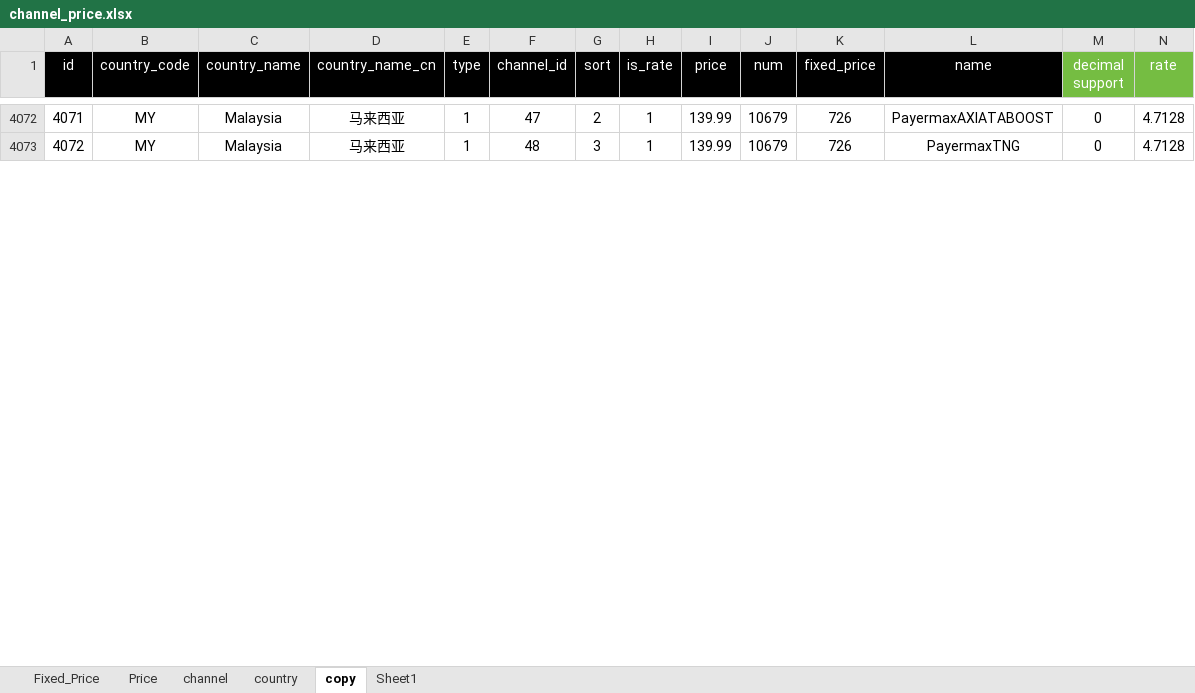
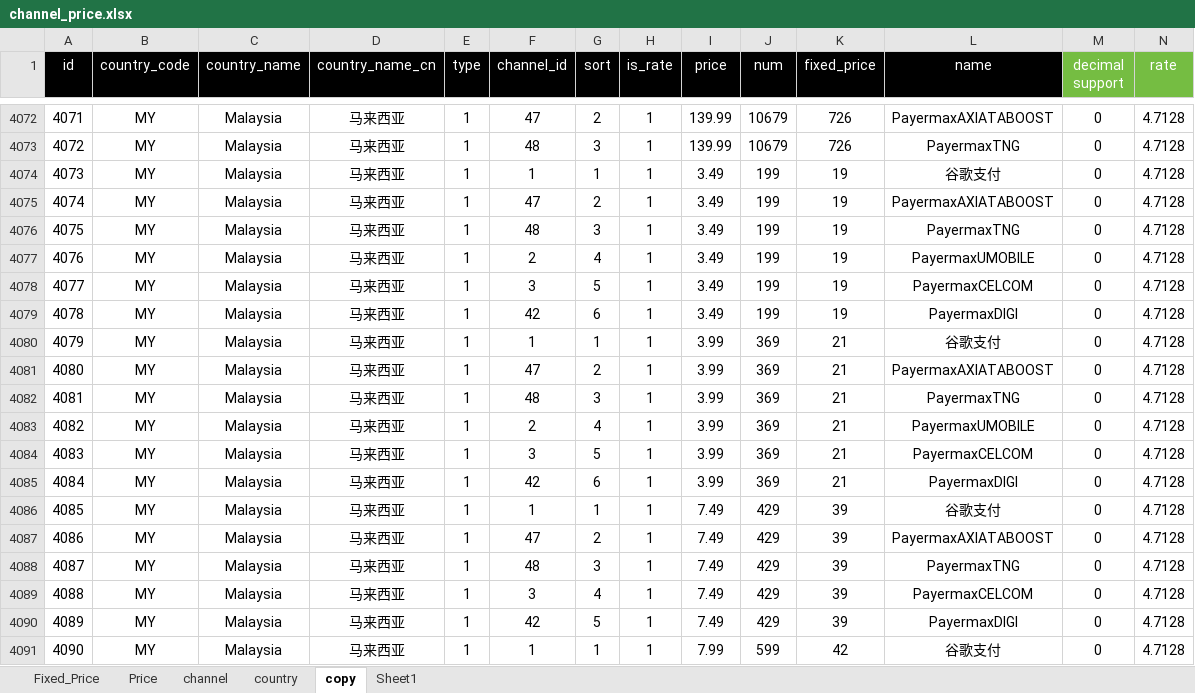
Before and after one commit to dash-lee/Order, an Excel workbook: Create_order/Excel Source/channel_price.xlsx, sheet copy, drawn as a sheet; only a part is shown, gaps mark what is left out; values as stored, in another font and other column widths than the file's, no borders; charts and pictures not drawn; rows hold the shown columns only; the diff covers the shown part only; the diff names each change by its address in the sheet, - before the commit and + after, or states it on an @@ line.

```diff
--- a/Create_order/Excel Source/channel_price.xlsx (sheet copy)
+++ b/Create_order/Excel Source/channel_price.xlsx (sheet copy)
+row 4074: 4073 | MY | Malaysia | 马来西亚 | 1 | 1 | 1 | 1 | 3.49 | 199 | 19 | 谷歌支付 | 0 | 4.7128
+row 4075: 4074 | MY | Malaysia | 马来西亚 | 1 | 47 | 2 | 1 | 3.49 | 199 | 19 | PayermaxAXIATABOOST | 0 | 4.7128
+row 4076: 4075 | MY | Malaysia | 马来西亚 | 1 | 48 | 3 | 1 | 3.49 | 199 | 19 | PayermaxTNG | 0 | 4.7128
+row 4077: 4076 | MY | Malaysia | 马来西亚 | 1 | 2 | 4 | 1 | 3.49 | 199 | 19 | PayermaxUMOBILE | 0 | 4.7128
+row 4078: 4077 | MY | Malaysia | 马来西亚 | 1 | 3 | 5 | 1 | 3.49 | 199 | 19 | PayermaxCELCOM | 0 | 4.7128
+row 4079: 4078 | MY | Malaysia | 马来西亚 | 1 | 42 | 6 | 1 | 3.49 | 199 | 19 | PayermaxDIGI | 0 | 4.7128
+row 4080: 4079 | MY | Malaysia | 马来西亚 | 1 | 1 | 1 | 1 | 3.99 | 369 | 21 | 谷歌支付 | 0 | 4.7128
+row 4081: 4080 | MY | Malaysia | 马来西亚 | 1 | 47 | 2 | 1 | 3.99 | 369 | 21 | PayermaxAXIATABOOST | 0 | 4.7128
+row 4082: 4081 | MY | Malaysia | 马来西亚 | 1 | 48 | 3 | 1 | 3.99 | 369 | 21 | PayermaxTNG | 0 | 4.7128
+row 4083: 4082 | MY | Malaysia | 马来西亚 | 1 | 2 | 4 | 1 | 3.99 | 369 | 21 | PayermaxUMOBILE | 0 | 4.7128
+row 4084: 4083 | MY | Malaysia | 马来西亚 | 1 | 3 | 5 | 1 | 3.99 | 369 | 21 | PayermaxCELCOM | 0 | 4.7128
+row 4085: 4084 | MY | Malaysia | 马来西亚 | 1 | 42 | 6 | 1 | 3.99 | 369 | 21 | PayermaxDIGI | 0 | 4.7128
+row 4086: 4085 | MY | Malaysia | 马来西亚 | 1 | 1 | 1 | 1 | 7.49 | 429 | 39 | 谷歌支付 | 0 | 4.7128
+row 4087: 4086 | MY | Malaysia | 马来西亚 | 1 | 47 | 2 | 1 | 7.49 | 429 | 39 | PayermaxAXIATABOOST | 0 | 4.7128
+row 4088: 4087 | MY | Malaysia | 马来西亚 | 1 | 48 | 3 | 1 | 7.49 | 429 | 39 | PayermaxTNG | 0 | 4.7128
+row 4089: 4088 | MY | Malaysia | 马来西亚 | 1 | 3 | 4 | 1 | 7.49 | 429 | 39 | PayermaxCELCOM | 0 | 4.7128
+row 4090: 4089 | MY | Malaysia | 马来西亚 | 1 | 42 | 5 | 1 | 7.49 | 429 | 39 | PayermaxDIGI | 0 | 4.7128
+row 4091: 4090 | MY | Malaysia | 马来西亚 | 1 | 1 | 1 | 1 | 7.99 | 599 | 42 | 谷歌支付 | 0 | 4.7128
```
Also changed, not shown: 16 added rows and row numbers in column A elsewhere in this sheet, sheet Fixed_Price, formulas that keep their value, charts or pictures, 3 other files.
